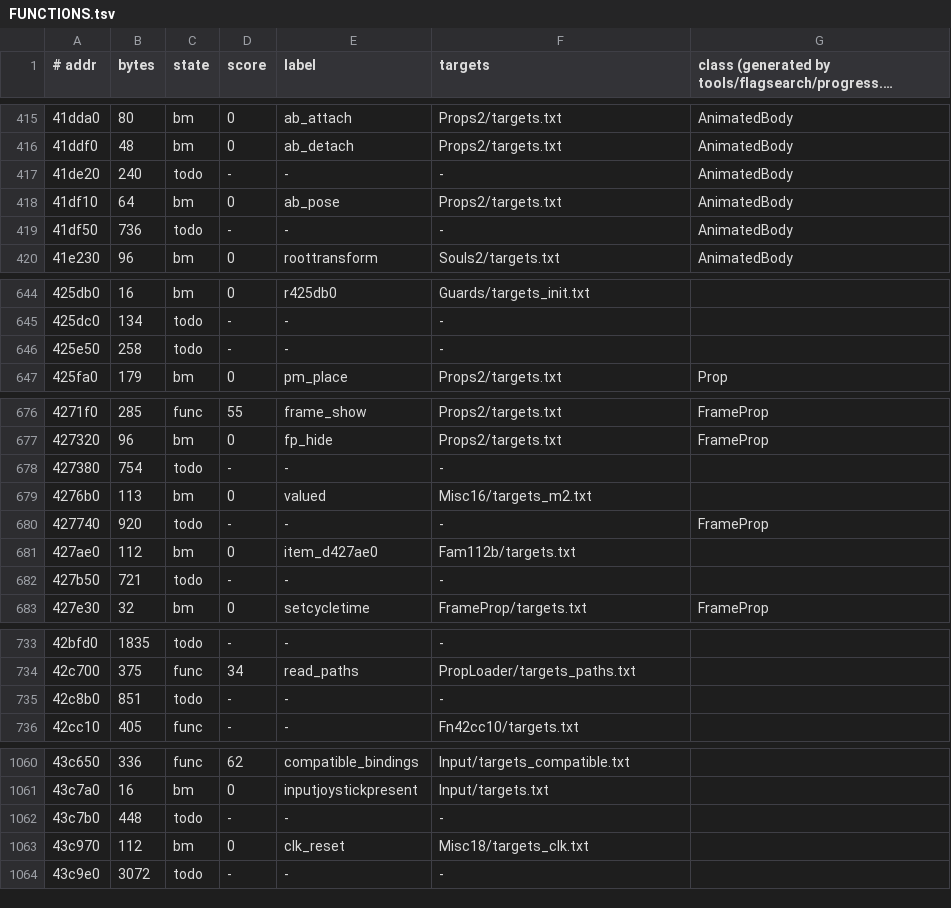
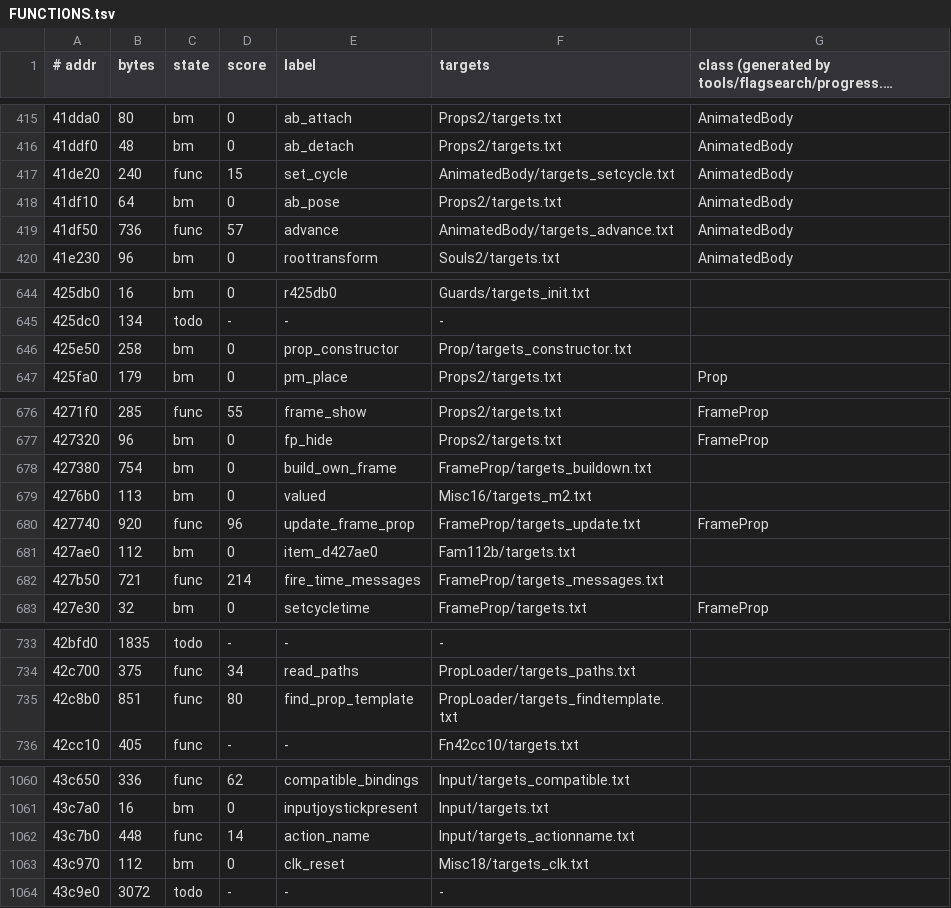
Before and after one commit to stellarwind/squeezils-revived, a TSV file: src/FUNCTIONS.tsv, drawn as a sheet; only a part is shown, gaps mark what is left out; long unchanged cells end in …; the diff covers the shown part only.

```diff
--- a/src/FUNCTIONS.tsv
+++ b/src/FUNCTIONS.tsv
@@ -416,5 +416,5 @@
 41ddf0	48	bm	0	ab_detach	Props2/targets.txt	AnimatedBody
-41de20	240	todo	-	-	-	AnimatedBody
+41de20	240	func	15	set_cycle	AnimatedBody/targets_setcycle.txt	AnimatedBody
 41df10	64	bm	0	ab_pose	Props2/targets.txt	AnimatedBody
-41df50	736	todo	-	-	-	AnimatedBody
+41df50	736	func	57	advance	AnimatedBody/targets_advance.txt	AnimatedBody
 41e230	96	bm	0	roottransform	Souls2/targets.txt	AnimatedBody
@@ -645,3 +645,3 @@
 425dc0	134	todo	-	-	-	
-425e50	258	todo	-	-	-	
+425e50	258	bm	0	prop_constructor	Prop/targets_constructor.txt	
 425fa0	179	bm	0	pm_place	Props2/targets.txt	Prop
@@ -677,7 +677,7 @@
 427320	96	bm	0	fp_hide	Props2/targets.txt	FrameProp
-427380	754	todo	-	-	-	
+427380	754	bm	0	build_own_frame	FrameProp/targets_buildown.txt	
 4276b0	113	bm	0	valued	Misc16/targets_m2.txt	
-427740	920	todo	-	-	-	FrameProp
+427740	920	func	96	update_frame_prop	FrameProp/targets_update.txt	FrameProp
 427ae0	112	bm	0	item_d427ae0	Fam112b/targets.txt	
-427b50	721	todo	-	-	-	
+427b50	721	func	214	fire_time_messages	FrameProp/targets_messages.txt	
 427e30	32	bm	0	setcycletime	FrameProp/targets.txt	FrameProp
@@ -734,3 +734,3 @@
 42c700	375	func	34	read_paths	PropLoader/targets_paths.txt	
-42c8b0	851	todo	-	-	-	
+42c8b0	851	func	80	find_prop_template	PropLoader/targets_findtemplate.txt	
 42cc10	405	func	-	-	Fn42cc10/targets.txt	
@@ -1061,3 +1061,3 @@
 43c7a0	16	bm	0	inputjoystickpresent	Input/targets.txt	
-43c7b0	448	todo	-	-	-	
+43c7b0	448	func	14	action_name	Input/targets_actionname.txt	
 43c970	112	bm	0	clk_reset	Misc18/targets_clk.txt	
```
Also changed, not shown: 28 edited cells elsewhere in this file, 31 other files.
